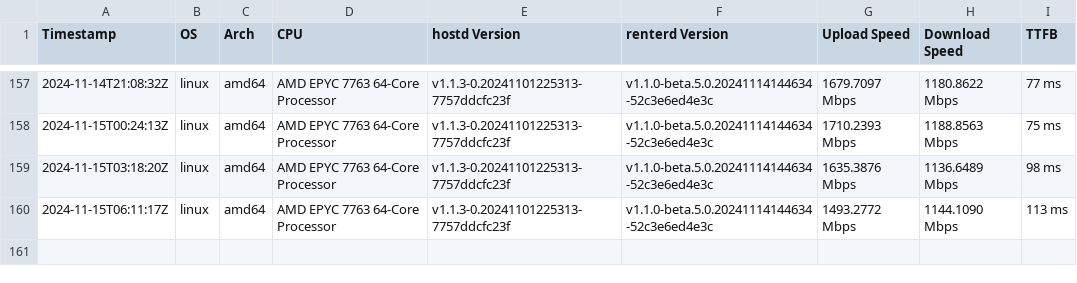
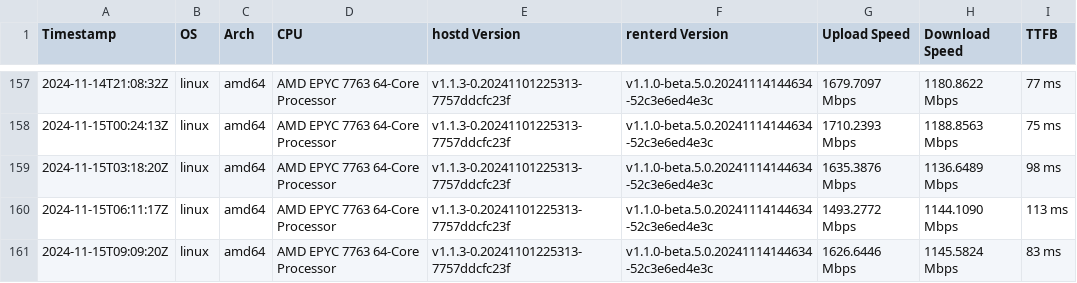
Before and after one commit to SiaFoundation/benchmark, a CSV file: results/e2e.csv, drawn as a sheet; only a part is shown, gaps mark what is left out.

```diff
--- a/results/e2e.csv
+++ b/results/e2e.csv
@@ -160 +160,2 @@ Timestamp,OS,Arch,CPU,hostd Version,renterd Version,Upload Speed,Download Speed,
 2024-11-15T06:11:17Z,linux,amd64,AMD EPYC 7763 64-Core Processor,v1.1.3-0.20241101225313-7757ddcfc23f,v1.1.0-beta.5.0.20241114144634-52c3e6ed4e3c,1493.2772 Mbps,1144.1090 Mbps,113 ms
+2024-11-15T09:09:20Z,linux,amd64,AMD EPYC 7763 64-Core Processor,v1.1.3-0.20241101225313-7757ddcfc23f,v1.1.0-beta.5.0.20241114144634-52c3e6ed4e3c,1626.6446 Mbps,1145.5824 Mbps,83 ms
```
Also changed, not shown: results/rhp2.csv, results/rhp3.csv, 1 other file.
